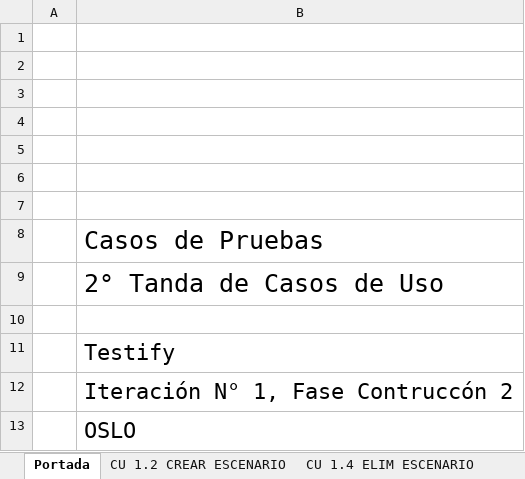
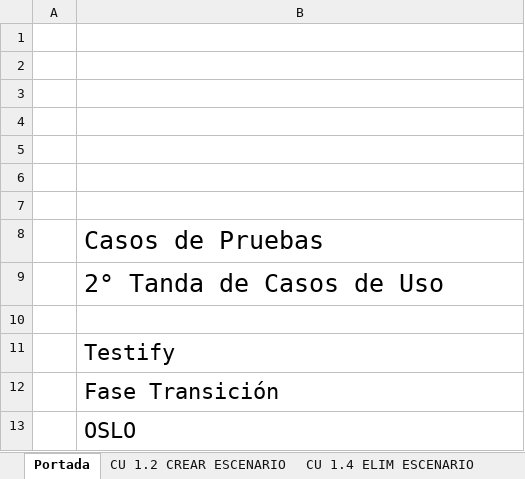
Before and after one commit to OSLOUARG24/Testify, an Excel workbook: Fases_de_desarrollo/04-Transicion/01- Pruebas/T02 - OSLO - Casos de Pruebas Integracion Testify.xlsx, sheet Portada, drawn as a sheet; values as stored, in another font and other column widths than the file's, no borders; charts and pictures not drawn; the diff names each change by its address in the sheet, - before the commit and + after, or states it on an @@ line.

```diff
--- a/Fases_de_desarrollo/04-Transicion/01- Pruebas/T02 - OSLO - Casos de Pruebas Integracion Testify.xlsx (sheet Portada)
+++ b/Fases_de_desarrollo/04-Transicion/01- Pruebas/T02 - OSLO - Casos de Pruebas Integracion Testify.xlsx (sheet Portada)
-B12: Iteración N° 1, Fase Contruccón 2
+B12: Fase Transición
```
Also changed, not shown: sheet CU 05 COMENTAR ESCENARIO, sheet CU1.5 MOD ESC, Fases_de_desarrollo/04-Transicion/01- Pruebas/T01 - OSLO - Casos de Pruebas Integracion Testify.xlsx, Fases_de_desarrollo/04-Transicion/01- Pruebas/T03 - OSLO - Casos de Pruebas Integracion Testify.xlsx, 40 other files.
